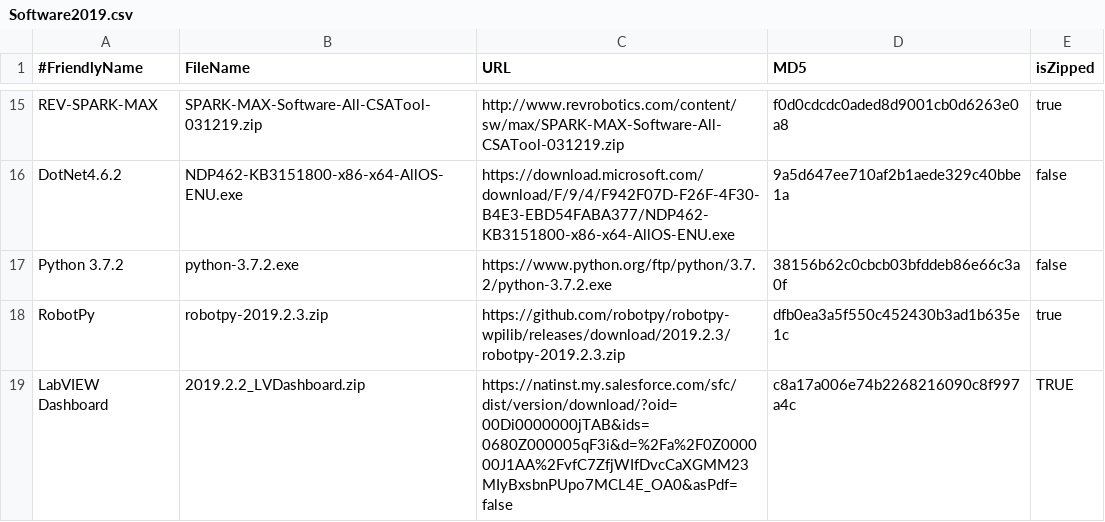
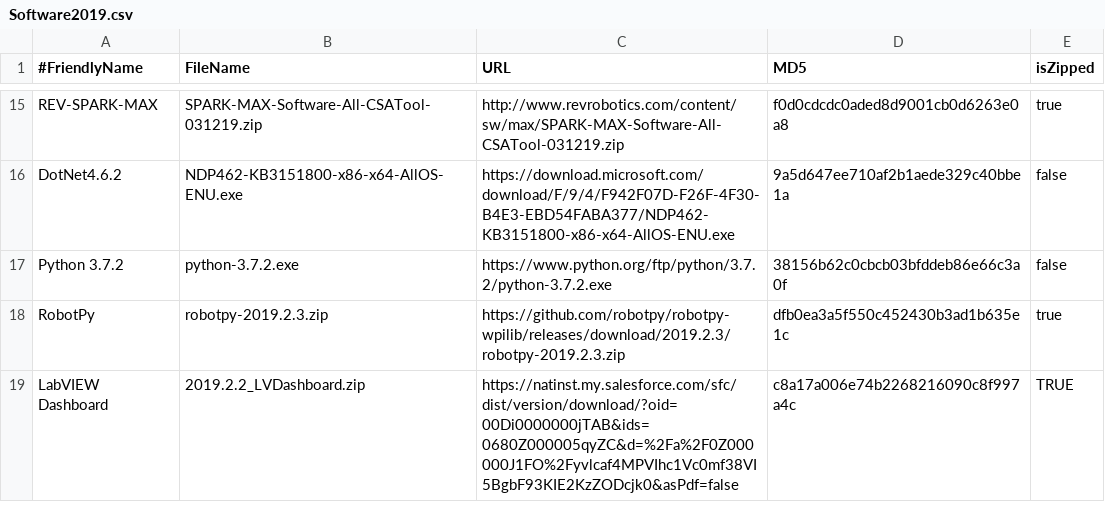
Before and after one commit to JamieSinn/CSA-USB-Tool, a CSV file: Software2019.csv, drawn as a sheet; only a part is shown, gaps mark what is left out.

Commit message:
Updated with latest version of link

```diff
--- a/Software2019.csv
+++ b/Software2019.csv
@@ -18,2 +18,2 @@ Python 3.7.2,python-3.7.2.exe,https://www.python.org/ftp/python/3.7.2/python-3.7
 RobotPy,robotpy-2019.2.3.zip,https://github.com/robotpy/robotpy-wpilib/releases/download/2019.2.3/robotpy-2019.2.3.zip,dfb0ea3a5f550c452430b3ad1b635e1c,true
-LabVIEW Dashboard,2019.2.2_LVDashboard.zip,https://natinst.my.salesforce.com/sfc/dist/version/download/?oid=00Di0000000jTAB&ids=0680Z000005qF3i&d=%2Fa%2F0Z000000J1AA%2FvfC7ZfjWIfDvcCaXGMM23MIyBxsbnPUpo7MCL4E_OA0&asPdf=false,c8a17a006e74b2268216090c8f997a4c,TRUE
+LabVIEW Dashboard,2019.2.2_LVDashboard.zip,https://natinst.my.salesforce.com/sfc/dist/version/download/?oid=00Di0000000jTAB&ids=0680Z000005qyZC&d=%2Fa%2F0Z000000J1FO%2Fyvlcaf4MPVIhc1Vc0mf38VI5BgbF93KIE2KzZODcjk0&asPdf=false,c8a17a006e74b2268216090c8f997a4c,TRUE
```
